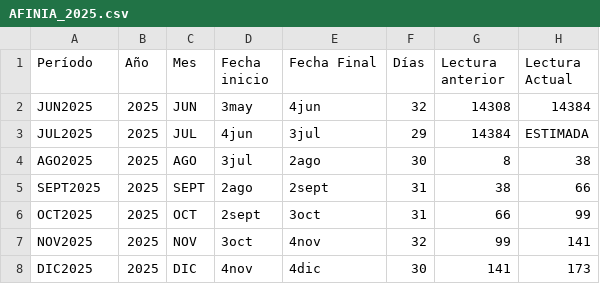
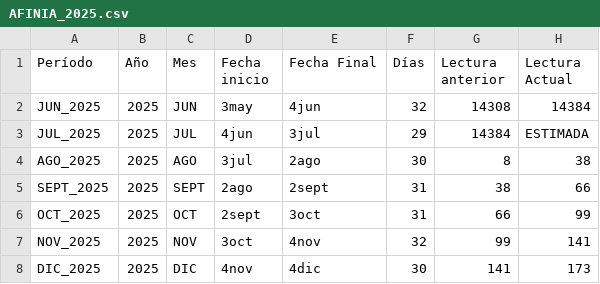
Before and after one commit to jdrestre/UCMS_Project, a CSV file: DATA/AFINIA_CONCE_6691509/AFINIA_2025.csv, drawn as a sheet; only a part is shown; the diff names each change by its address in the sheet, - before the commit and + after, or states it on an @@ line.

```diff
--- a/DATA/AFINIA_CONCE_6691509/AFINIA_2025.csv
+++ b/DATA/AFINIA_CONCE_6691509/AFINIA_2025.csv
-A2 (Período): JUN2025
+A2 (Período): JUN_2025
-A3 (Período): JUL2025
+A3 (Período): JUL_2025
-A4 (Período): AGO2025
+A4 (Período): AGO_2025
-A5 (Período): SEPT2025
+A5 (Período): SEPT_2025
-A6 (Período): OCT2025
+A6 (Período): OCT_2025
-A7 (Período): NOV2025
+A7 (Período): NOV_2025
-A8 (Período): DIC2025
+A8 (Período): DIC_2025
```
Also changed, not shown: DATA/AFINIA_CONCE_6691509/AFINIA_2026.csv.
